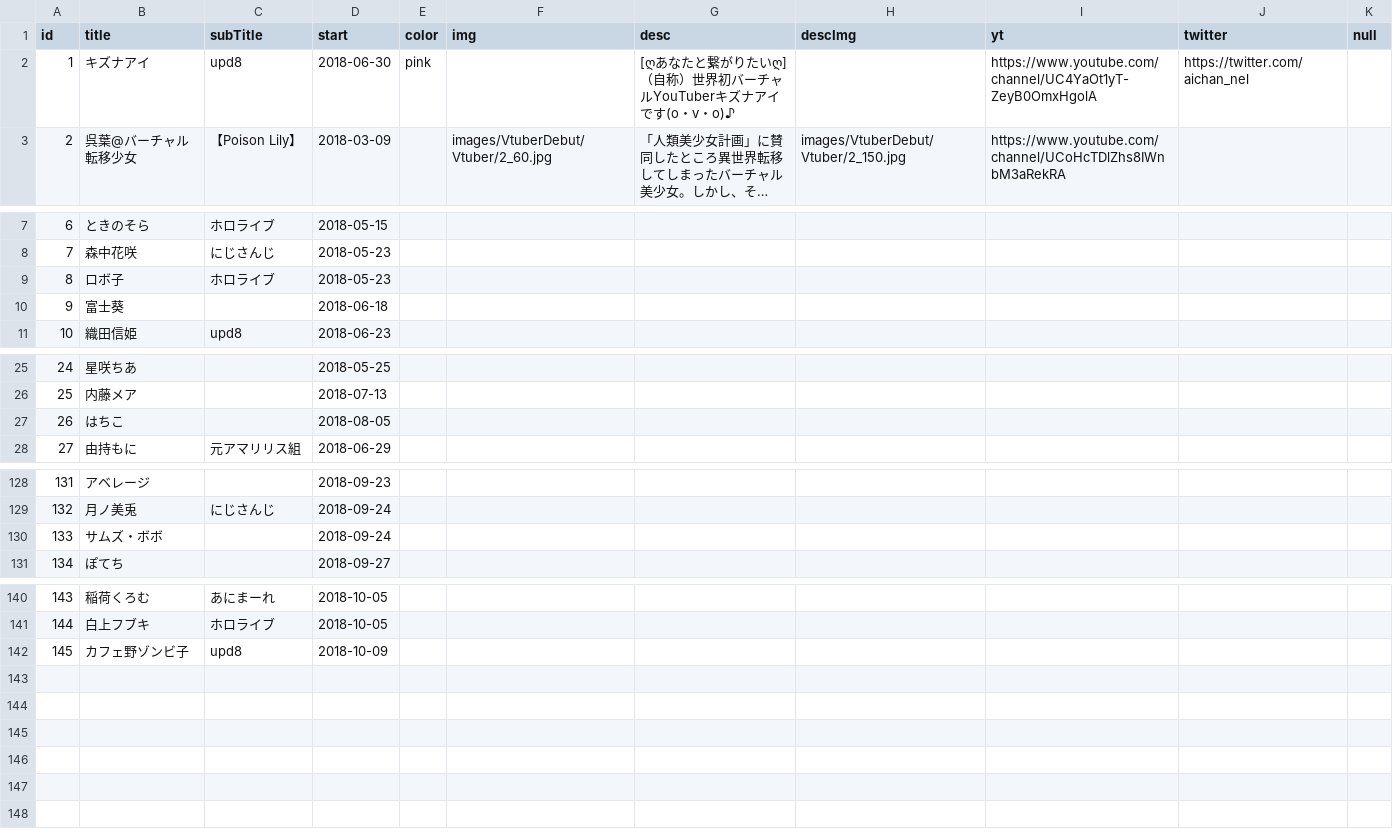
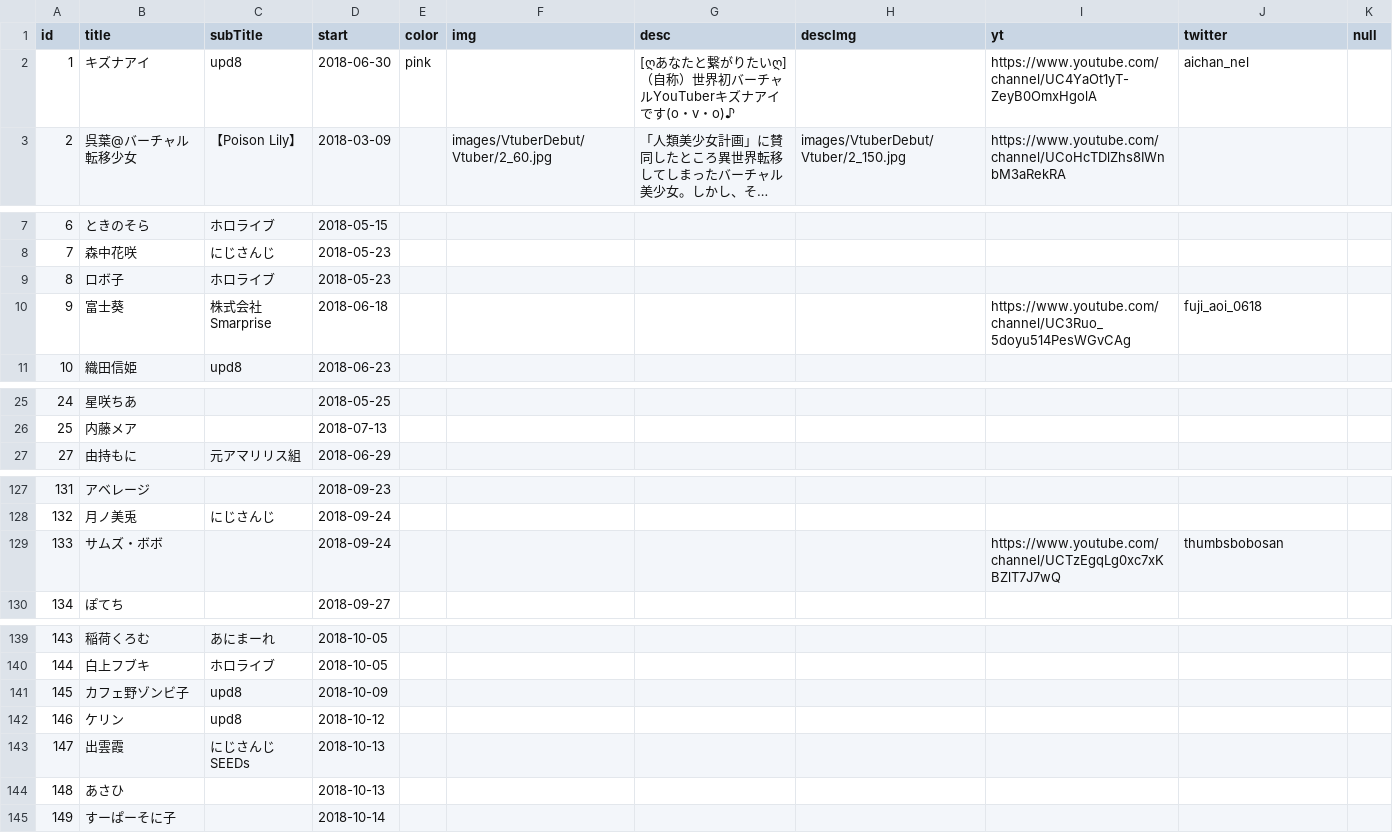
Before and after one commit to 238g/Cute, a CSV file: datas/VtuberBirthday/Events.csv, drawn as a sheet; only a part is shown, gaps mark what is left out; long unchanged cells end in …; removed rows and columns are numbered as before the commit, all else as after; the diff names each change by its address in the sheet, - before the commit and + after, or states it on an @@ line.

```diff
--- a/datas/VtuberBirthday/Events.csv
+++ b/datas/VtuberBirthday/Events.csv
-J2 (twitter): https://twitter.com/aichan_nel
+J2 (twitter): aichan_nel
-C10 (subTitle): (empty)
+C10 (subTitle): 株式会社Smarprise
-I10 (yt): (empty)
+I10 (yt): https://www.youtube.com/channel/UC3Ruo_5doyu514PesWGvCAg
-J10 (twitter): (empty)
+J10 (twitter): fuji_aoi_0618
-row 27: 26 | はちこ |  | 2018-08-05
-I129 (yt): (empty)
+I129 (yt): https://www.youtube.com/channel/UCTzEgqLg0xc7xKBZlT7J7wQ
-J129 (twitter): (empty)
+J129 (twitter): thumbsbobosan
+row 142: 146 | ケリン | upd8 | 2018-10-12
+row 143: 147 | 出雲霞 | にじさんじSEEDs | 2018-10-13
+row 144: 148 | あさひ |  | 2018-10-13
+row 145: 149 | すーぱーそに子 |  | 2018-10-14
```
Also changed, not shown: datas/VtuberDebut/Events.csv, 1 other file.
